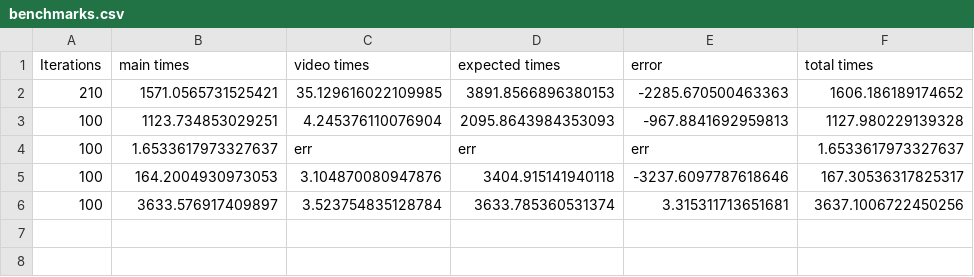
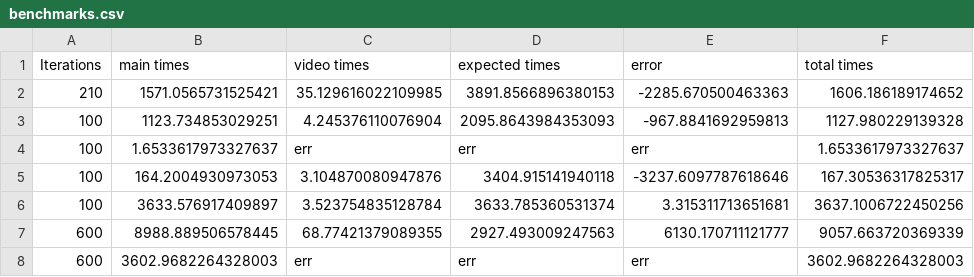
Before and after one commit to ErikRospo/wombotPython, a CSV file: using_mod/videoMaker/Second Way/benchmarks.csv, drawn as a sheet.

Commit message:
Updated SecondWay's generation code.

```diff
--- a/using_mod/videoMaker/Second Way/benchmarks.csv
+++ b/using_mod/videoMaker/Second Way/benchmarks.csv
@@ -6 +6,3 @@ Iterations, main times, video times, expected times,error,total times
 100,3633.576917409897,3.523754835128784,3633.785360531374,3.315311713651681,3637.1006722450256
+600,8988.889506578445,68.77421379089355,2927.493009247563,6130.170711121777,9057.663720369339
+600,3602.9682264328003,err,err,err,3602.9682264328003
```
Also changed, not shown: 3 other files.
